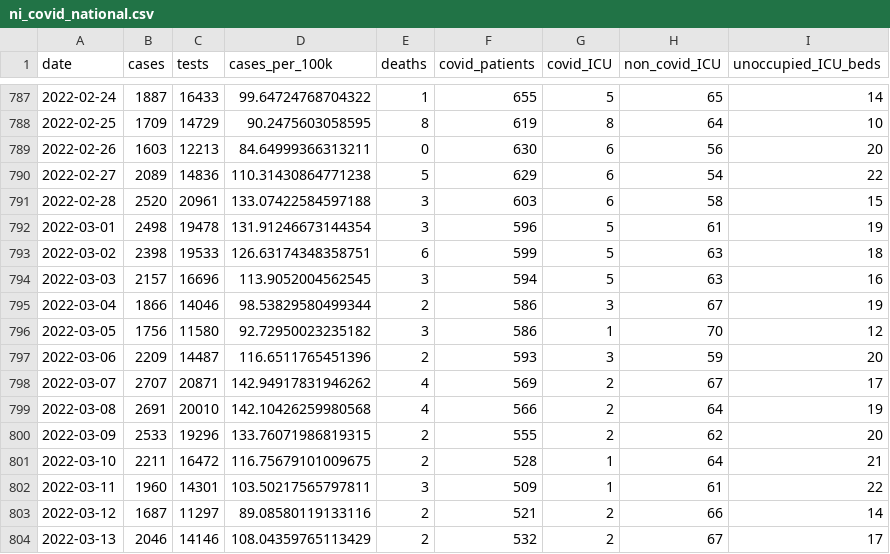
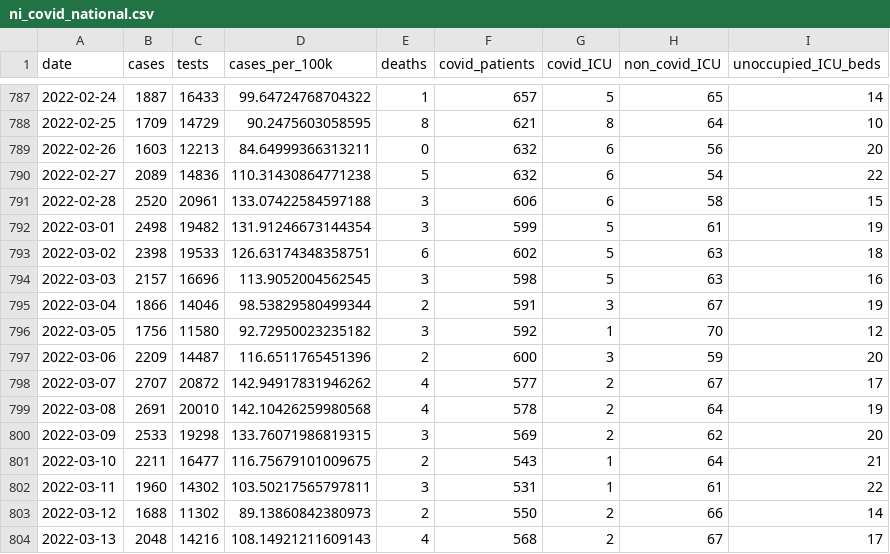
Before and after one commit to obrienjoey/covid19northernireland, a CSV file: data/ni_covid_national.csv, drawn as a sheet; only a part is shown, gaps mark what is left out; the diff covers the shown part only; the diff names each change by its address in the sheet, - before the commit and + after, or states it on an @@ line.

```diff
--- a/data/ni_covid_national.csv
+++ b/data/ni_covid_national.csv
-F787 (covid_patients): 655
+F787 (covid_patients): 657
-F788 (covid_patients): 619
+F788 (covid_patients): 621
-F789 (covid_patients): 630
+F789 (covid_patients): 632
-F790 (covid_patients): 629
+F790 (covid_patients): 632
-F791 (covid_patients): 603
+F791 (covid_patients): 606
-C792 (tests): 19478
+C792 (tests): 19482
-F792 (covid_patients): 596
+F792 (covid_patients): 599
-F793 (covid_patients): 599
+F793 (covid_patients): 602
-F794 (covid_patients): 594
+F794 (covid_patients): 598
-F795 (covid_patients): 586
+F795 (covid_patients): 591
-F796 (covid_patients): 586
+F796 (covid_patients): 592
-F797 (covid_patients): 593
+F797 (covid_patients): 600
-C798 (tests): 20871
+C798 (tests): 20872
-F798 (covid_patients): 569
+F798 (covid_patients): 577
-F799 (covid_patients): 566
+F799 (covid_patients): 578
-C800 (tests): 19296
+C800 (tests): 19298
-E800 (deaths): 2
+E800 (deaths): 3
-F800 (covid_patients): 555
+F800 (covid_patients): 569
-C801 (tests): 16472
+C801 (tests): 16477
-F801 (covid_patients): 528
+F801 (covid_patients): 543
-C802 (tests): 14301
+C802 (tests): 14302
-F802 (covid_patients): 509
+F802 (covid_patients): 531
-B803 (cases): 1687
+B803 (cases): 1688
-C803 (tests): 11297
+C803 (tests): 11302
-D803 (cases_per_100k): 89.08580119133116
+D803 (cases_per_100k): 89.13860842380973
-F803 (covid_patients): 521
+F803 (covid_patients): 550
-B804 (cases): 2046
+B804 (cases): 2048
-C804 (tests): 14146
+C804 (tests): 14216
-D804 (cases_per_100k): 108.04359765113429
+D804 (cases_per_100k): 108.14921211609143
-E804 (deaths): 2
+E804 (deaths): 4
-F804 (covid_patients): 532
+F804 (covid_patients): 568
```
Also changed, not shown: 1 added row and 56 edited cells elsewhere in this file, data/ni_covid_local.csv, 1 other file.
